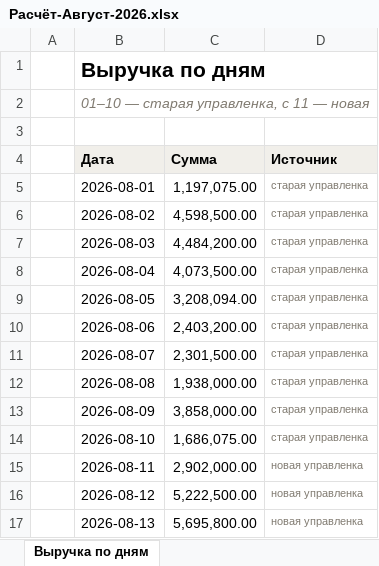
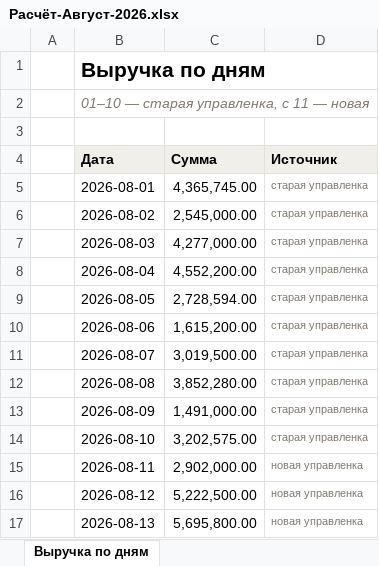
Before and after one commit to casaevteev-creator/-, an Excel workbook: out/Расчёт-Август-2026.xlsx, sheet Выручка по дням, drawn as a sheet; only a part is shown; values as stored, in another font and other column widths than the file's, no borders; the diff names each change by its address in the sheet, - before the commit and + after, or states it on an @@ line.

```diff
--- a/out/Расчёт-Август-2026.xlsx (sheet Выручка по дням)
+++ b/out/Расчёт-Август-2026.xlsx (sheet Выручка по дням)
-C5 (Сумма): 1,197,075.00
+C5 (Сумма): 4,365,745.00
-C6 (Сумма): 4,598,500.00
+C6 (Сумма): 2,545,000.00
-C7 (Сумма): 4,484,200.00
+C7 (Сумма): 4,277,000.00
-C8 (Сумма): 4,073,500.00
+C8 (Сумма): 4,552,200.00
-C9 (Сумма): 3,208,094.00
+C9 (Сумма): 2,728,594.00
-C10 (Сумма): 2,403,200.00
+C10 (Сумма): 1,615,200.00
-C11 (Сумма): 2,301,500.00
+C11 (Сумма): 3,019,500.00
-C12 (Сумма): 1,938,000.00
+C12 (Сумма): 3,852,280.00
-C13 (Сумма): 3,858,000.00
+C13 (Сумма): 1,491,000.00
-C14 (Сумма): 1,686,075.00
+C14 (Сумма): 3,202,575.00
```
Also changed, not shown: sheet Расчёт, out/Расшифровка-отчёта-Август-2026.xlsx, 8 other files.
